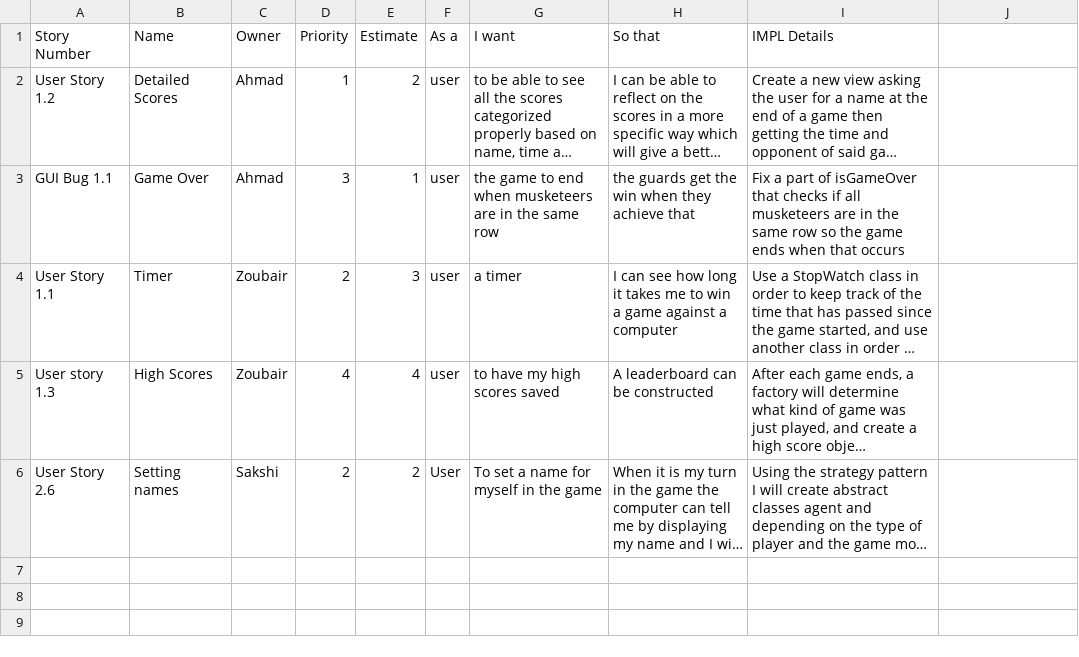
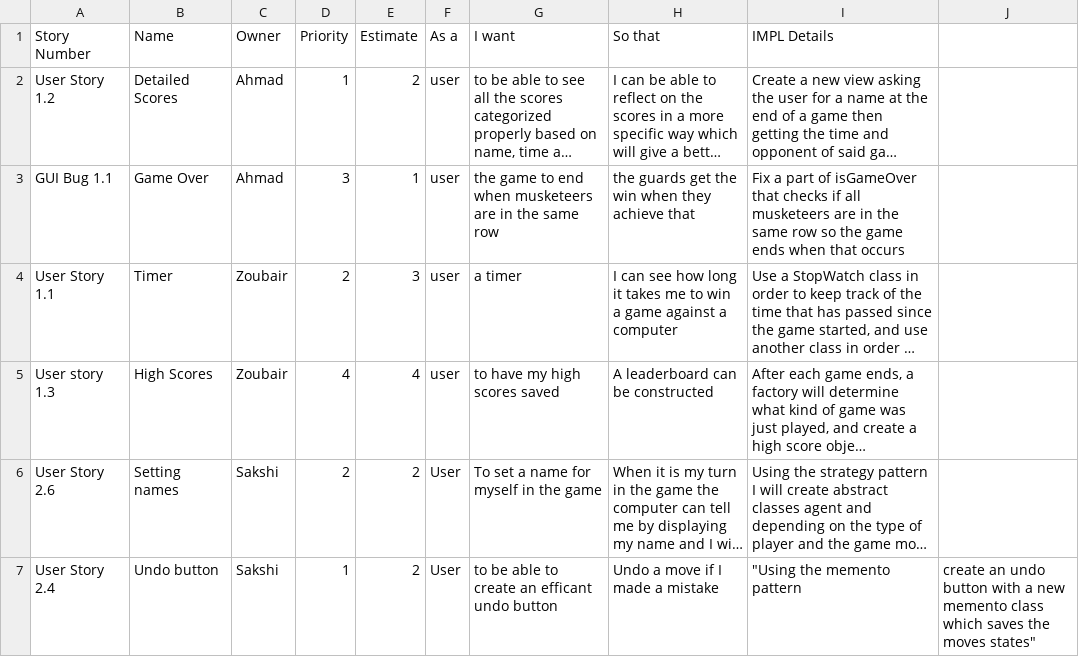
Before and after one commit to battajes/ThreeMusketeers2, a CSV file: doc/s0/productBacklog.csv, drawn as a sheet; long unchanged cells end in …; the diff names each change by its address in the sheet, - before the commit and + after, or states it on an @@ line.

Commit message:
Update productBacklog.csv

```diff
--- a/doc/s0/productBacklog.csv
+++ b/doc/s0/productBacklog.csv
+row 7: User Story 2.4 | Undo button | Sakshi | 1 | 2 | User | to be able to create an efficant undo button | Undo a move if I made a mistake | "Using the memento pattern | create an undo button with a new memento class which saves the moves states"
```
